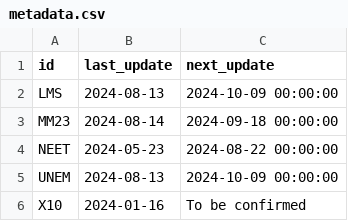
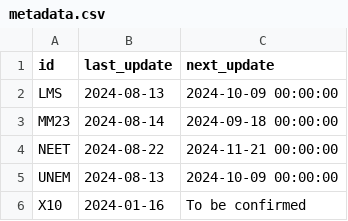
Before and after one commit to open-innovations/yff-data-pipelines, a CSV file: data/metadata/metadata.csv, drawn as a sheet.

```diff
--- a/data/metadata/metadata.csv
+++ b/data/metadata/metadata.csv
@@ -3,3 +3,3 @@ LMS,2024-08-13,2024-10-09 00:00:00
 MM23,2024-08-14,2024-09-18 00:00:00
-NEET,2024-05-23,2024-08-22 00:00:00
+NEET,2024-08-22,2024-11-21 00:00:00
 UNEM,2024-08-13,2024-10-09 00:00:00
```
Also changed, not shown: data/metadata/codes/neet-codes.csv, data/processed/neet.csv, 6 other files.
